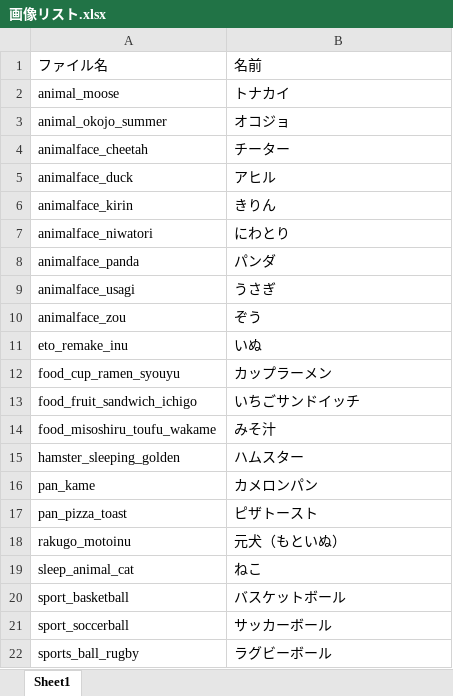
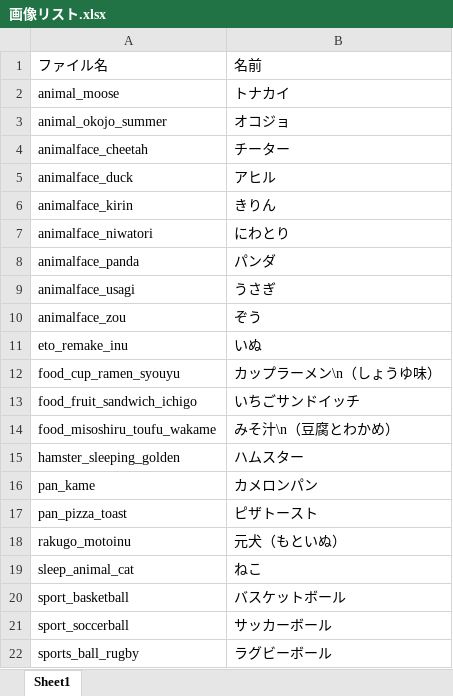
Before and after one commit to youce23/dobble-maker, an Excel workbook: samples/画像リスト.xlsx, sheet Sheet1, drawn as a sheet; values as stored, in another font and other column widths than the file's, no borders; the diff names each change by its address in the sheet, - before the commit and + after, or states it on an @@ line.

```diff
--- a/samples/画像リスト.xlsx (sheet Sheet1)
+++ b/samples/画像リスト.xlsx (sheet Sheet1)
-B12: カップラーメン
+B12: カップラーメン\n（しょうゆ味）
-B14: みそ汁
+B14: みそ汁\n（豆腐とわかめ）
```
Also changed, not shown: 5 other files.
